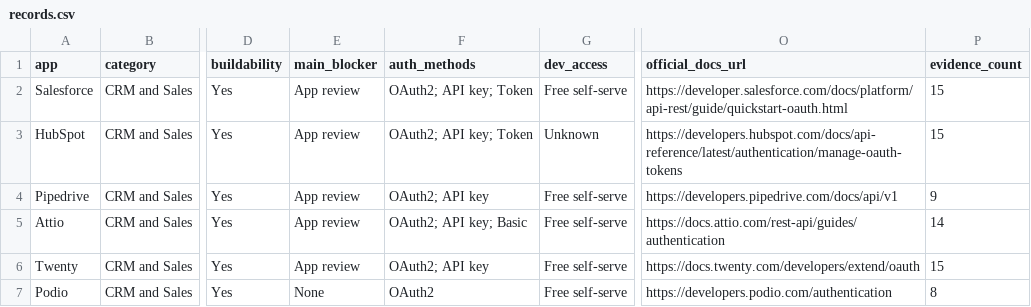
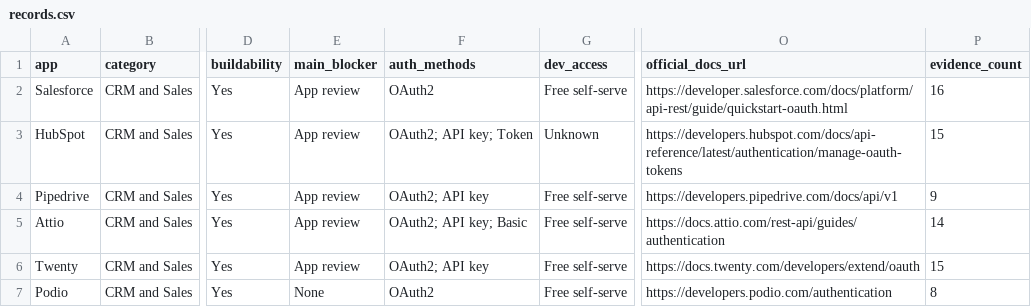
Before and after one commit to VedantBhayani/composio-agent-ready-research, a CSV file: output/records.csv, drawn as a sheet; only a part is shown, gaps mark what is left out; the diff names each change by its address in the sheet, - before the commit and + after, or states it on an @@ line.

```diff
--- a/output/records.csv
+++ b/output/records.csv
-F2 (auth_methods): OAuth2; API key; Token
+F2 (auth_methods): OAuth2
-P2 (evidence_count): 15
+P2 (evidence_count): 16
```
Also changed, not shown: data/truth.csv, 9 other files.
